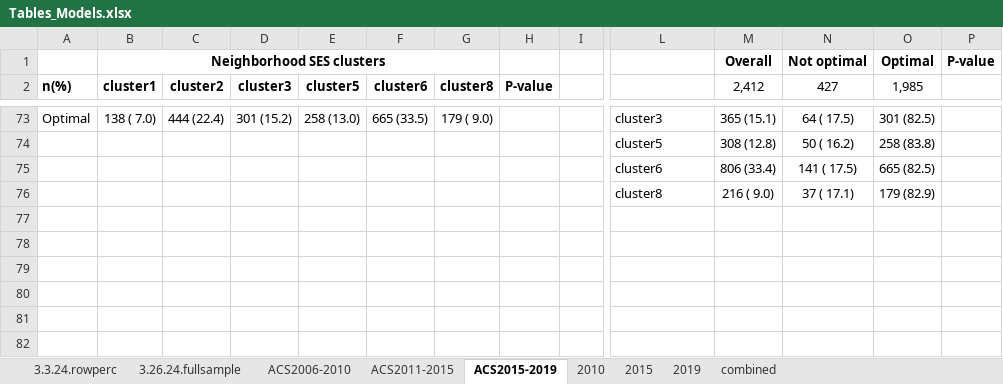
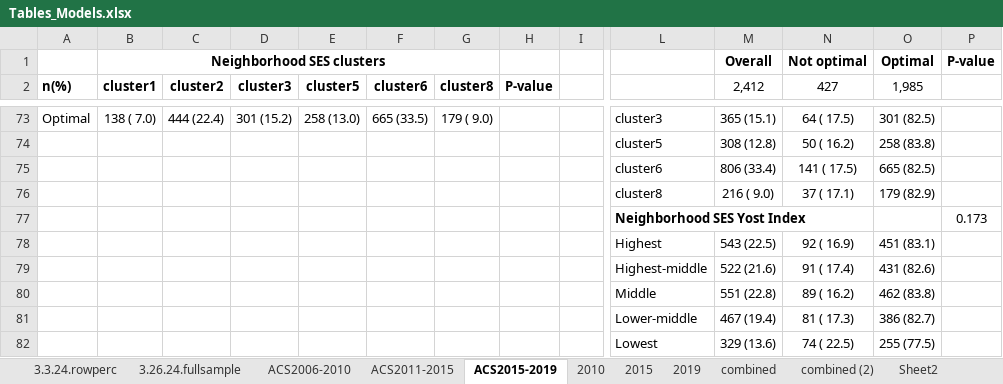
Before and after one commit to cbrodriguez01/ecbayesbinmix, an Excel workbook: Tables_Other/Tables_Models.xlsx, sheet ACS2015-2019, drawn as a sheet; only a part is shown, gaps mark what is left out; values as stored, in another font and other column widths than the file's, no borders; rows hold the shown columns only; the diff names each change by its address in the sheet, - before the commit and + after, or states it on an @@ line.

```diff
--- a/Tables_Other/Tables_Models.xlsx (sheet ACS2015-2019)
+++ b/Tables_Other/Tables_Models.xlsx (sheet ACS2015-2019)
+sheet tab: combined (2)
+sheet tab: Sheet2
+row 77:  |  |  |  |  |  |  |  |  | Neighborhood SES Yost Index |  |  |  | 0.173
+row 78:  |  |  |  |  |  |  |  |  | Highest | 543 (22.5) | 92 ( 16.9) | 451 (83.1)
+row 79:  |  |  |  |  |  |  |  |  | Highest-middle | 522 (21.6) | 91 ( 17.4) | 431 (82.6)
+row 80:  |  |  |  |  |  |  |  |  | Middle | 551 (22.8) | 89 ( 16.2) | 462 (83.8)
+row 81:  |  |  |  |  |  |  |  |  | Lower-middle | 467 (19.4) | 81 ( 17.3) | 386 (82.7)
+row 82:  |  |  |  |  |  |  |  |  | Lowest | 329 (13.6) | 74 ( 22.5) | 255 (77.5)
```
Also changed, not shown: sheet 2010, sheet ACS2006-2010, sheet combined, sheet ACS2011-2015, 11 other files.
